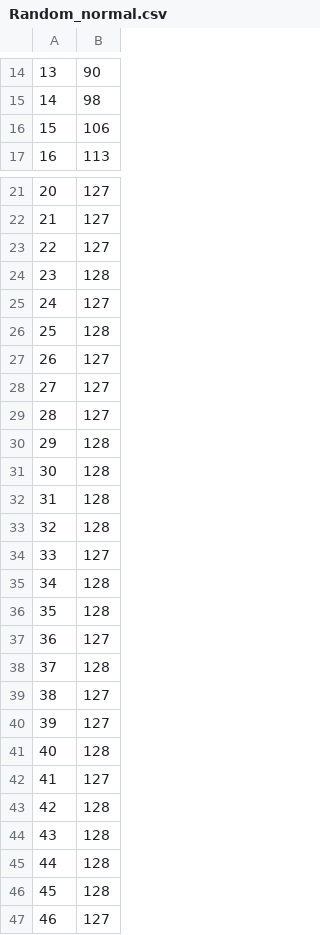
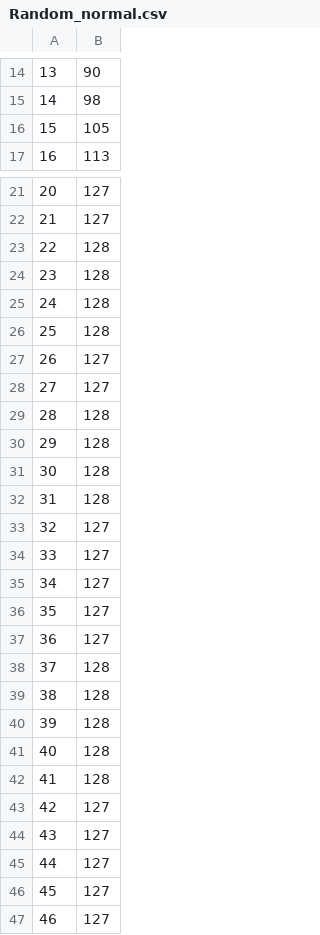
Before and after one commit to RileyVaughn/Sha256-SAC, a CSV file: data/Random_normal.csv, drawn as a sheet; only a part is shown, gaps mark what is left out; the diff covers the shown part only.

```diff
--- a/data/Random_normal.csv
+++ b/data/Random_normal.csv
@@ -15,3 +15,3 @@
 14,98
-15,106
+15,105
 16,113
@@ -22,5 +22,5 @@
 21,127
-22,127
+22,128
 23,128
-24,127
+24,128
 25,128
@@ -28,3 +28,3 @@
 27,127
-28,127
+28,128
 29,128
@@ -32,16 +32,16 @@
 31,128
-32,128
+32,127
 33,127
-34,128
-35,128
+34,127
+35,127
 36,127
 37,128
-38,127
-39,127
+38,128
+39,128
 40,128
-41,127
-42,128
-43,128
-44,128
-45,128
+41,128
+42,127
+43,127
+44,127
+45,127
 46,127
```
Also changed, not shown: 14 edited cells elsewhere in this file, data/H_normal.csv, data/ZERO_normal.csv, 9 other files.
